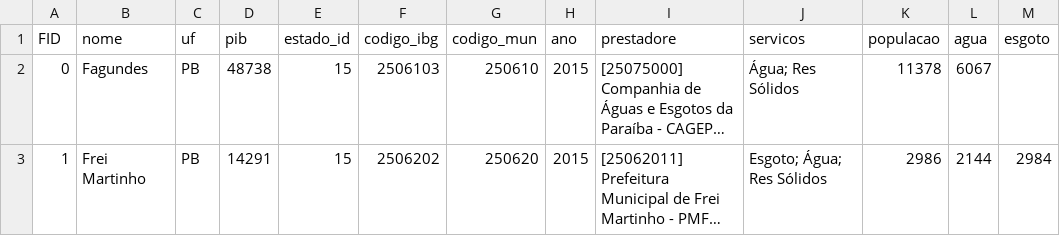
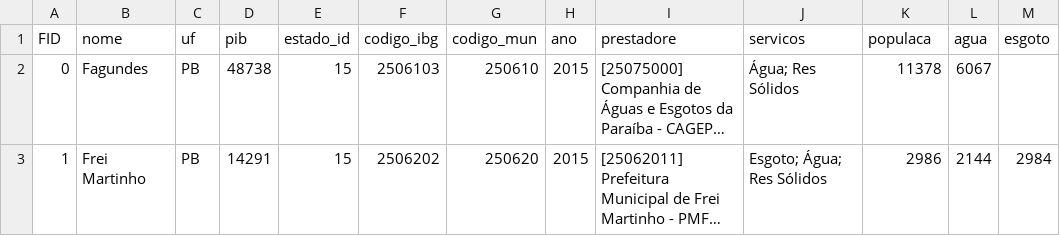
Before and after one commit to tatianass/valei-me-sao-francisco, a CSV file: arcgis/populacao_agua_esgoto.csv, drawn as a sheet; only a part is shown; long unchanged cells end in …; the diff names each change by its address in the sheet, - before the commit and + after, or states it on an @@ line.

Commit message:
atualizando dados

```diff
--- a/arcgis/populacao_agua_esgoto.csv
+++ b/arcgis/populacao_agua_esgoto.csv
-K1: populacao
+K1: populaca
```
